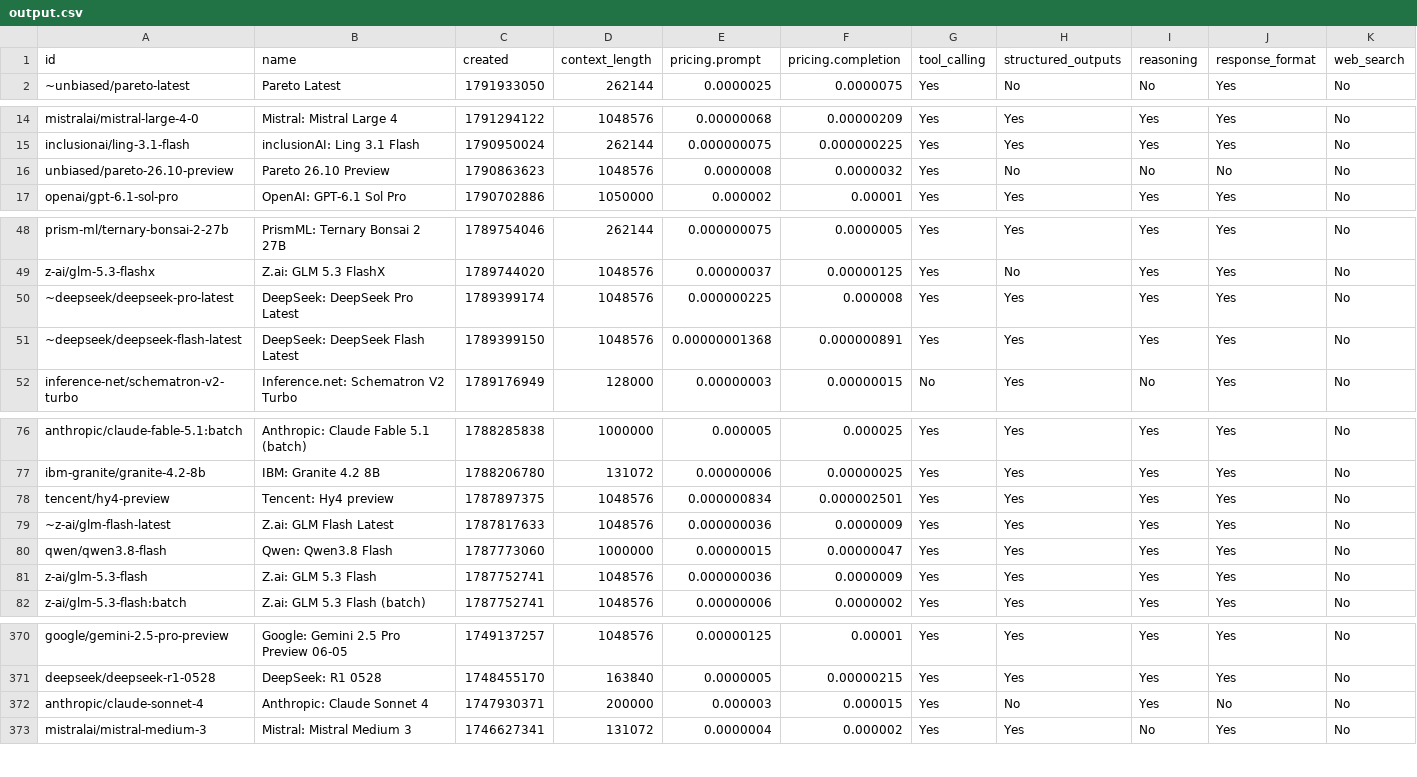
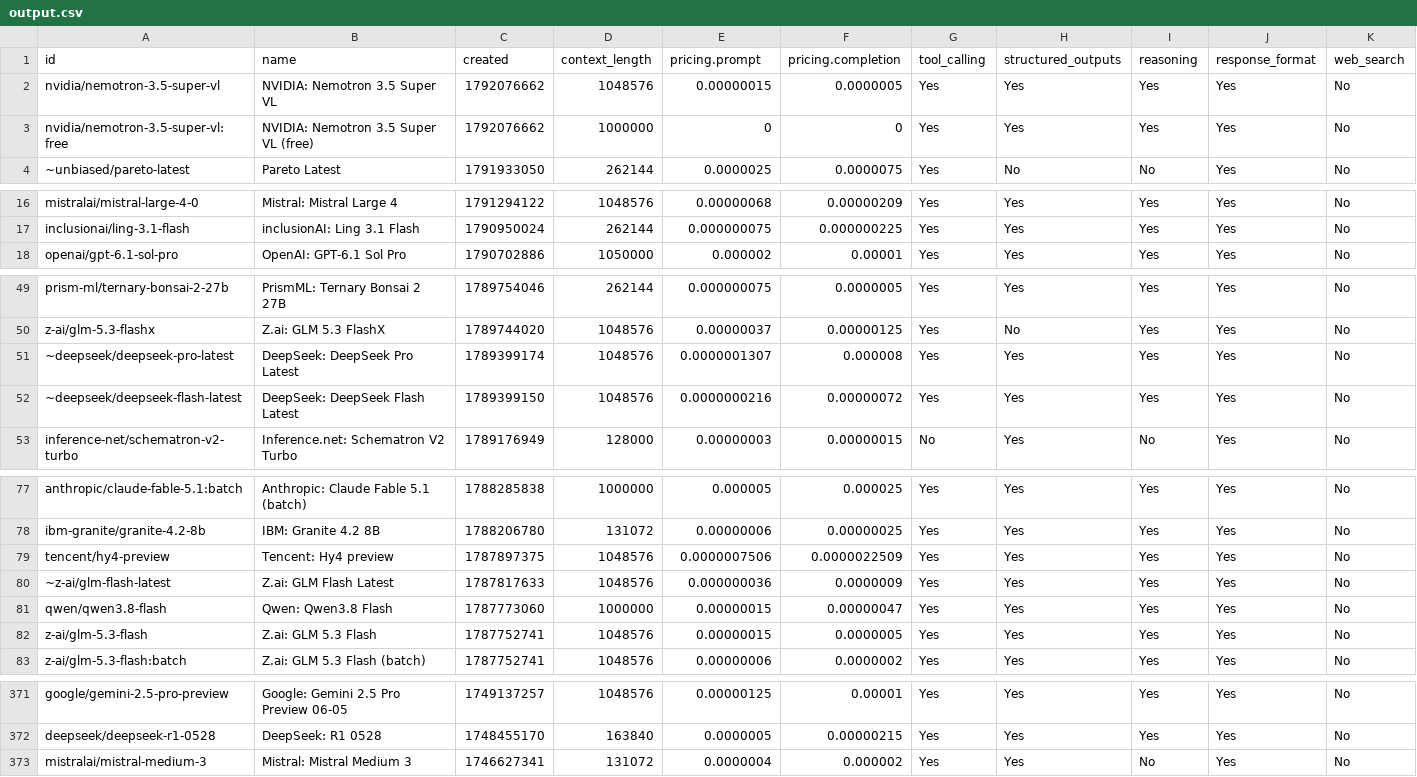
Before and after one commit to jvrck/openrouterlist, a CSV file: data/output.csv, drawn as a sheet; only a part is shown, gaps mark what is left out; the diff covers the shown part only.

```diff
--- a/data/output.csv
+++ b/data/output.csv
@@ -1,2 +1,4 @@
 id,name,created,context_length,pricing.prompt,pricing.completion,tool_calling,structured_outputs,reasoning,response_format,web_search
+"nvidia/nemotron-3.5-super-vl","NVIDIA: Nemotron 3.5 Super VL",1792076662,1048576,"0.00000015","0.0000005","Yes","Yes","Yes","Yes","No"
+"nvidia/nemotron-3.5-super-vl:free","NVIDIA: Nemotron 3.5 Super VL (free)",1792076662,1000000,"0","0","Yes","Yes","Yes","Yes","No"
 "~unbiased/pareto-latest","Pareto Latest",1791933050,262144,"0.0000025","0.0000075","Yes","No","No","Yes","No"
@@ -15,3 +17,2 @@ id,name,created,context_length,pricing.prompt,pricing.completion,tool_calling,st
 "inclusionai/ling-3.1-flash","inclusionAI: Ling 3.1 Flash",1790950024,262144,"0.000000075","0.000000225","Yes","Yes","Yes","Yes","No"
-"unbiased/pareto-26.10-preview","Pareto 26.10 Preview",1790863623,1048576,"0.0000008","0.0000032","Yes","No","No","No","No"
 "openai/gpt-6.1-sol-pro","OpenAI: GPT-6.1 Sol Pro",1790702886,1050000,"0.000002","0.00001","Yes","Yes","Yes","Yes","No"
@@ -49,4 +50,4 @@ id,name,created,context_length,pricing.prompt,pricing.completion,tool_calling,st
 "z-ai/glm-5.3-flashx","Z.ai: GLM 5.3 FlashX",1789744020,1048576,"0.00000037","0.00000125","Yes","No","Yes","Yes","No"
-"~deepseek/deepseek-pro-latest","DeepSeek: DeepSeek Pro Latest",1789399174,1048576,"0.000000225","0.000008","Yes","Yes","Yes","Yes","No"
-"~deepseek/deepseek-flash-latest","DeepSeek: DeepSeek Flash Latest",1789399150,1048576,"0.00000001368","0.000000891","Yes","Yes","Yes","Yes","No"
+"~deepseek/deepseek-pro-latest","DeepSeek: DeepSeek Pro Latest",1789399174,1048576,"0.0000001307","0.000008","Yes","Yes","Yes","Yes","No"
+"~deepseek/deepseek-flash-latest","DeepSeek: DeepSeek Flash Latest",1789399150,1048576,"0.0000000216","0.00000072","Yes","Yes","Yes","Yes","No"
 "inference-net/schematron-v2-turbo","Inference.net: Schematron V2 Turbo",1789176949,128000,"0.00000003","0.00000015","No","Yes","No","Yes","No"
@@ -77,6 +78,6 @@ id,name,created,context_length,pricing.prompt,pricing.completion,tool_calling,st
 "ibm-granite/granite-4.2-8b","IBM: Granite 4.2 8B",1788206780,131072,"0.00000006","0.00000025","Yes","Yes","Yes","Yes","No"
-"tencent/hy4-preview","Tencent: Hy4 preview",1787897375,1048576,"0.000000834","0.000002501","Yes","Yes","Yes","Yes","No"
+"tencent/hy4-preview","Tencent: Hy4 preview",1787897375,1048576,"0.0000007506","0.0000022509","Yes","Yes","Yes","Yes","No"
 "~z-ai/glm-flash-latest","Z.ai: GLM Flash Latest",1787817633,1048576,"0.000000036","0.0000009","Yes","Yes","Yes","Yes","No"
 "qwen/qwen3.8-flash","Qwen: Qwen3.8 Flash",1787773060,1000000,"0.00000015","0.00000047","Yes","Yes","Yes","Yes","No"
-"z-ai/glm-5.3-flash","Z.ai: GLM 5.3 Flash",1787752741,1048576,"0.000000036","0.0000009","Yes","Yes","Yes","Yes","No"
+"z-ai/glm-5.3-flash","Z.ai: GLM 5.3 Flash",1787752741,1048576,"0.00000015","0.0000005","Yes","Yes","Yes","Yes","No"
 "z-ai/glm-5.3-flash:batch","Z.ai: GLM 5.3 Flash (batch)",1787752741,1048576,"0.00000006","0.0000002","Yes","Yes","Yes","Yes","No"
@@ -371,3 +372,2 @@ id,name,created,context_length,pricing.prompt,pricing.completion,tool_calling,st
 "deepseek/deepseek-r1-0528","DeepSeek: R1 0528",1748455170,163840,"0.0000005","0.00000215","Yes","Yes","Yes","Yes","No"
-"anthropic/claude-sonnet-4","Anthropic: Claude Sonnet 4",1747930371,200000,"0.000003","0.000015","Yes","No","Yes","No","No"
 "mistralai/mistral-medium-3","Mistral: Mistral Medium 3",1746627341,131072,"0.0000004","0.000002","Yes","Yes","No","Yes","No"
```
Also changed, not shown: 22 edited cells elsewhere in this file, 3 other files.
